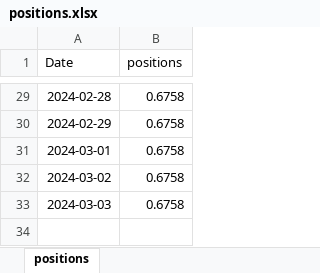
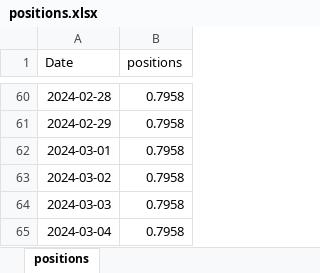
Before and after one commit to kmavyrle/QuantMasterFund, an Excel workbook: Crypto/TacticalBetaConvexity/performance_analytics/positions.xlsx, sheet positions, drawn as a sheet; only a part is shown, gaps mark what is left out; values as stored, in another font and other column widths than the file's, no borders; addresses are those after the commit; the diff covers the shown part only; the diff names each change by its address in the sheet, - before the commit and + after, or states it on an @@ line.

```diff
--- a/Crypto/TacticalBetaConvexity/performance_analytics/positions.xlsx (sheet positions)
+++ b/Crypto/TacticalBetaConvexity/performance_analytics/positions.xlsx (sheet positions)
-B60:B64 (positions): 0.6758
+B60:B64 (positions): 0.7958
+row 65: 2024-03-04 | 0.7958
```
Also changed, not shown: 31 added rows and 27 edited cells elsewhere in this sheet, 8 other files.
